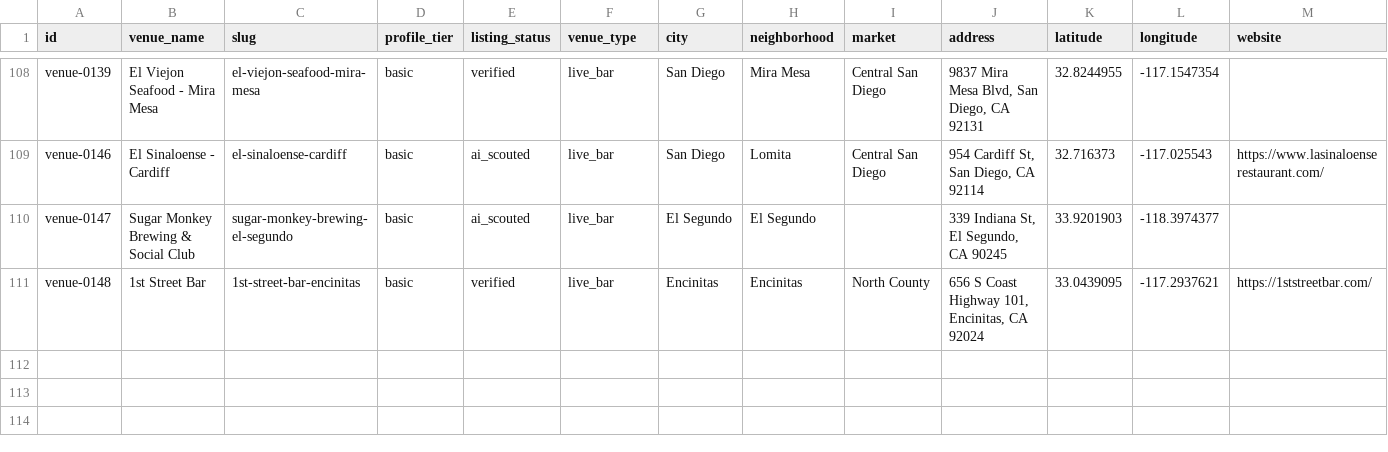
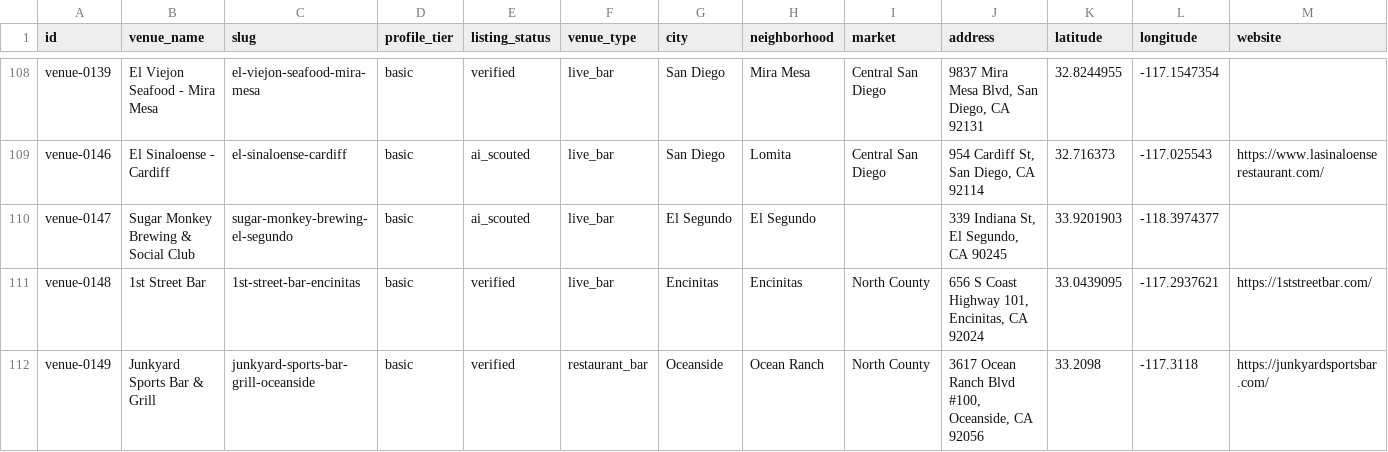
Before and after one commit to whiteinkcreates/singhub, a TSV file: public/data/venues.tsv, drawn as a sheet; only a part is shown, gaps mark what is left out; rows hold the shown columns only; the diff names each change by its address in the sheet, - before the commit and + after, or states it on an @@ line.

Commit message:
Add Junkyard Oceanside karaoke nights
* data: add Junkyard Sports Bar Oceanside venue

* data: add Junkyard Wednesday and Saturday karaoke

* data: refresh Junkyard public data snapshot

```diff
--- a/public/data/venues.tsv
+++ b/public/data/venues.tsv
+row 112: venue-0149 | Junkyard Sports Bar & Grill | junkyard-sports-bar-grill-oceanside | basic | verified | restaurant_bar | Oceanside | Ocean Ranch | North County | 3617 Ocean Ranch Blvd #100, Oceanside, CA 92056 | 33.2098 | -117.3118 | https://junkyardsportsbar.com/
```
Also changed, not shown: public/data/events_by_night.tsv, 1 other file.
